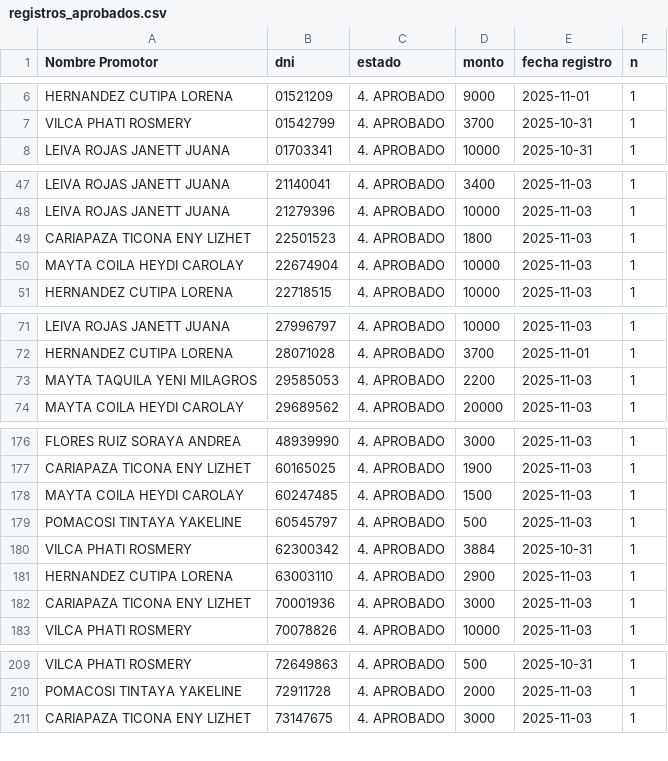
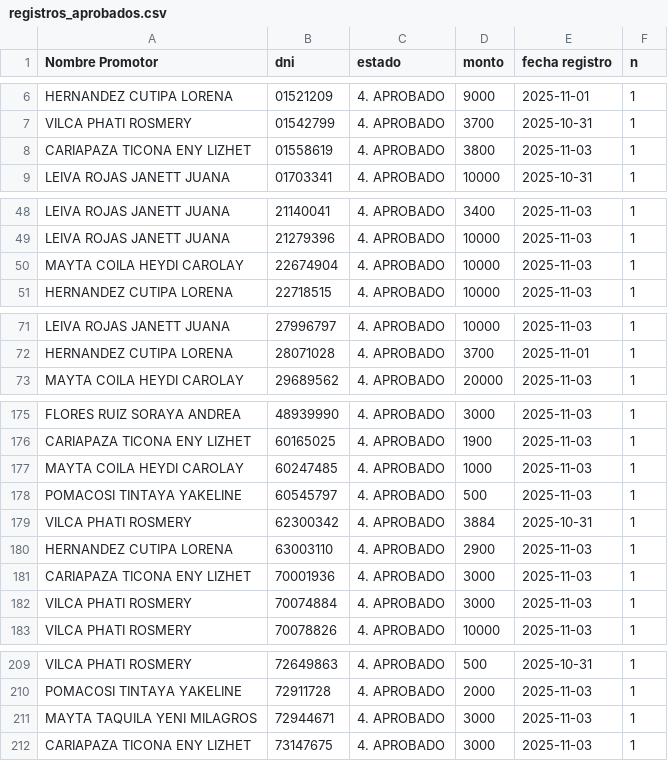
Before and after one commit to WFLAR0/reporte_online_s_bi, a CSV file: registros_aprobados.csv, drawn as a sheet; only a part is shown, gaps mark what is left out; the diff covers the shown part only.

Commit message:
Actualización de registros_aprobados.csv

```diff
--- a/registros_aprobados.csv
+++ b/registros_aprobados.csv
@@ -7,2 +7,3 @@ HERNANDEZ CUTIPA LORENA;01521209;4. APROBADO;9000;2025-11-01;1
 VILCA PHATI ROSMERY;01542799;4. APROBADO;3700;2025-10-31;1
+CARIAPAZA TICONA ENY LIZHET;01558619;4. APROBADO;3800;2025-11-03;1
 LEIVA ROJAS JANETT JUANA;01703341;4. APROBADO;10000;2025-10-31;1
@@ -48,3 +49,2 @@ LEIVA ROJAS JANETT JUANA;21140041;4. APROBADO;3400;2025-11-03;1
 LEIVA ROJAS JANETT JUANA;21279396;4. APROBADO;10000;2025-11-03;1
-CARIAPAZA TICONA ENY LIZHET;22501523;4. APROBADO;1800;2025-11-03;1
 MAYTA COILA HEYDI CAROLAY;22674904;4. APROBADO;10000;2025-11-03;1
@@ -72,3 +72,2 @@ LEIVA ROJAS JANETT JUANA;27996797;4. APROBADO;10000;2025-11-03;1
 HERNANDEZ CUTIPA LORENA;28071028;4. APROBADO;3700;2025-11-01;1
-MAYTA TAQUILA YENI MILAGROS;29585053;4. APROBADO;2200;2025-11-03;1
 MAYTA COILA HEYDI CAROLAY;29689562;4. APROBADO;20000;2025-11-03;1
@@ -177,3 +176,3 @@ FLORES RUIZ SORAYA ANDREA;48939990;4. APROBADO;3000;2025-11-03;1
 CARIAPAZA TICONA ENY LIZHET;60165025;4. APROBADO;1900;2025-11-03;1
-MAYTA COILA HEYDI CAROLAY;60247485;4. APROBADO;1500;2025-11-03;1
+MAYTA COILA HEYDI CAROLAY;60247485;4. APROBADO;1000;2025-11-03;1
 POMACOSI TINTAYA YAKELINE;60545797;4. APROBADO;500;2025-11-03;1
@@ -182,2 +181,3 @@ HERNANDEZ CUTIPA LORENA;63003110;4. APROBADO;2900;2025-11-03;1
 CARIAPAZA TICONA ENY LIZHET;70001936;4. APROBADO;3000;2025-11-03;1
+VILCA PHATI ROSMERY;70074884;4. APROBADO;3000;2025-11-03;1
 VILCA PHATI ROSMERY;70078826;4. APROBADO;10000;2025-11-03;1
@@ -210,2 +210,3 @@ VILCA PHATI ROSMERY;72649863;4. APROBADO;500;2025-10-31;1
 POMACOSI TINTAYA YAKELINE;72911728;4. APROBADO;2000;2025-11-03;1
+MAYTA TAQUILA YENI MILAGROS;72944671;4. APROBADO;3000;2025-11-03;1
 CARIAPAZA TICONA ENY LIZHET;73147675;4. APROBADO;3000;2025-11-03;1
```
Also changed, not shown: 2 added rows and 1 edited cell elsewhere in this file.
